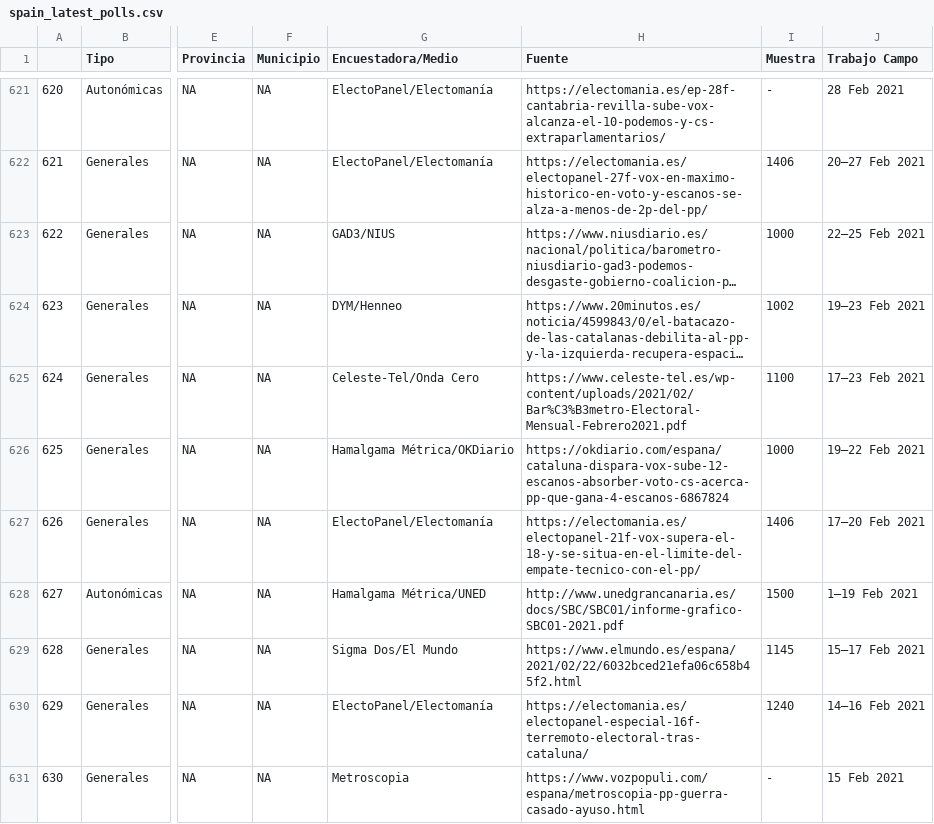
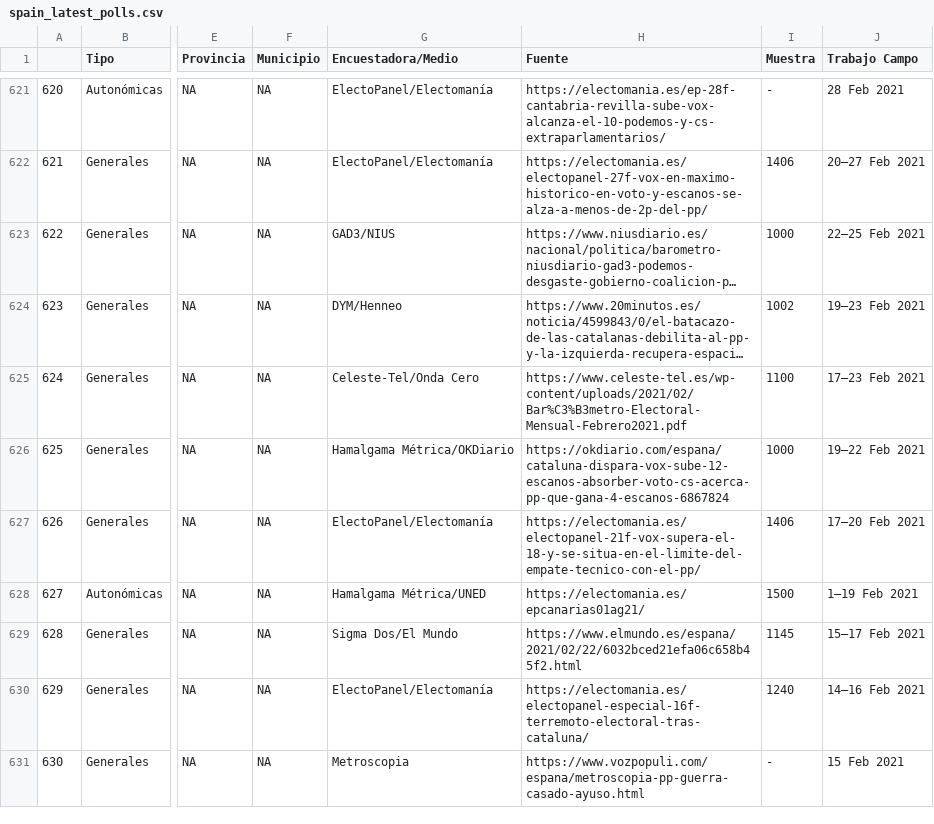
Before and after one commit to endikasatu/encuestas_esp, a CSV file: data/spain_latest_polls.csv, drawn as a sheet; only a part is shown, gaps mark what is left out; long unchanged cells end in …; the diff covers the shown part only; the diff names each change by its address in the sheet, - before the commit and + after, or states it on an @@ line.

```diff
--- a/data/spain_latest_polls.csv
+++ b/data/spain_latest_polls.csv
-H628 (Fuente): http://www.unedgrancanaria.es/docs/SBC/SBC01/informe-grafico-SBC01-2021.pdf
+H628 (Fuente): https://electomania.es/epcanarias01ag21/
```
Also changed, not shown: 9 edited cells elsewhere in this file, data/ea_resume_5_latest_polls.csv, 3 other files.
